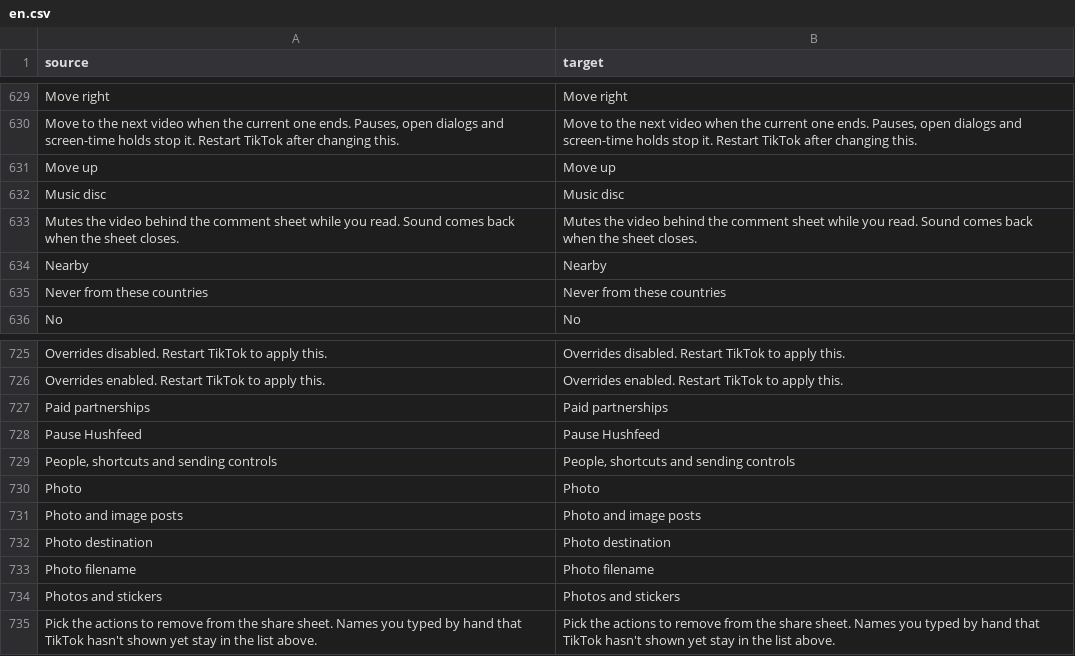
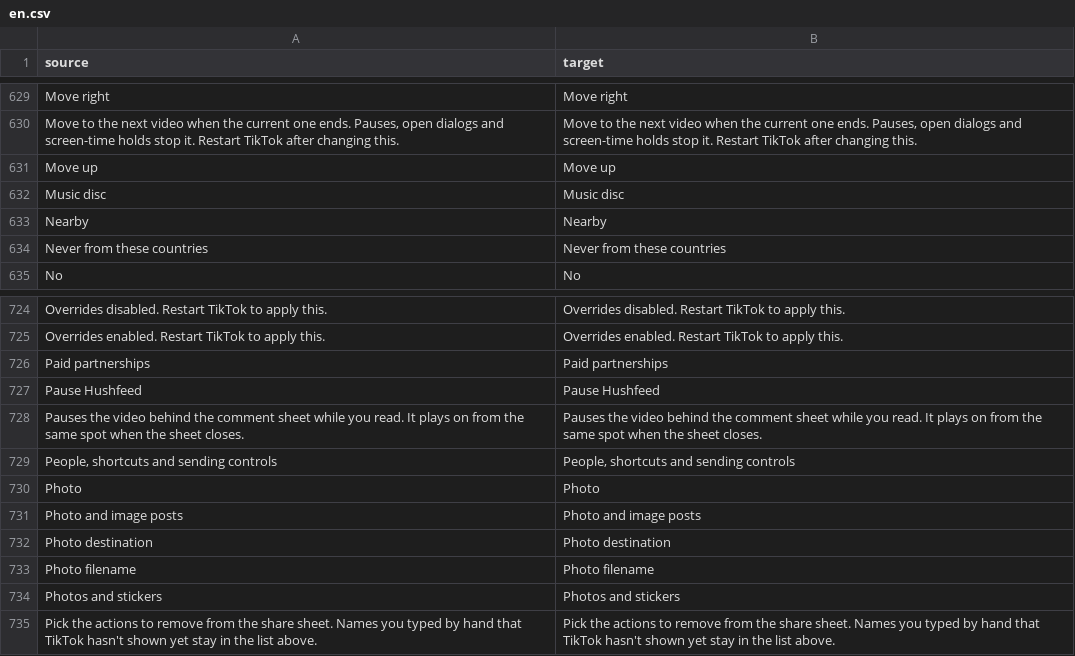
Before and after one commit to Dojz/hushfeed, a CSV file: extensions/tiktok/src/main/l10n/en.csv, drawn as a sheet; only a part is shown, gaps mark what is left out.

```diff
--- a/extensions/tiktok/src/main/l10n/en.csv
+++ b/extensions/tiktok/src/main/l10n/en.csv
@@ -632,3 +632,2 @@ Move up,Move up
 Music disc,Music disc
-Mutes the video behind the comment sheet while you read. Sound comes back when the sheet closes.,Mutes the video behind the comment sheet while you read. Sound comes back when the sheet closes.
 Nearby,Nearby
@@ -728,2 +727,3 @@ Paid partnerships,Paid partnerships
 Pause Hushfeed,Pause Hushfeed
+Pauses the video behind the comment sheet while you read. It plays on from the same spot when the sheet closes.,Pauses the video behind the comment sheet while you read. It plays on from the same spot when the sheet closes.
 "People, shortcuts and sending controls","People, shortcuts and sending controls"
```
Also changed, not shown: extensions/tiktok/src/main/l10n/de.tsv, extensions/tiktok/src/main/l10n/es.tsv, 11 other files.
